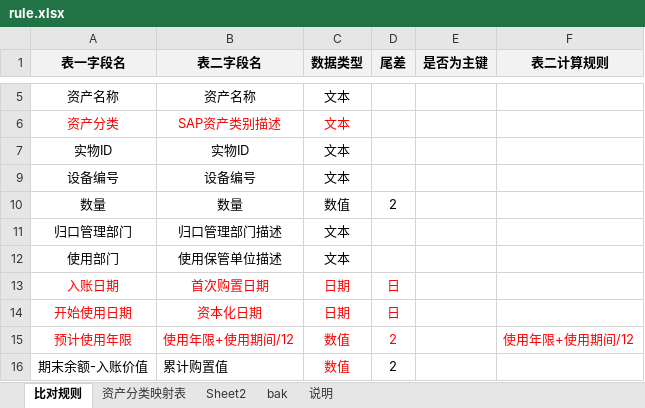
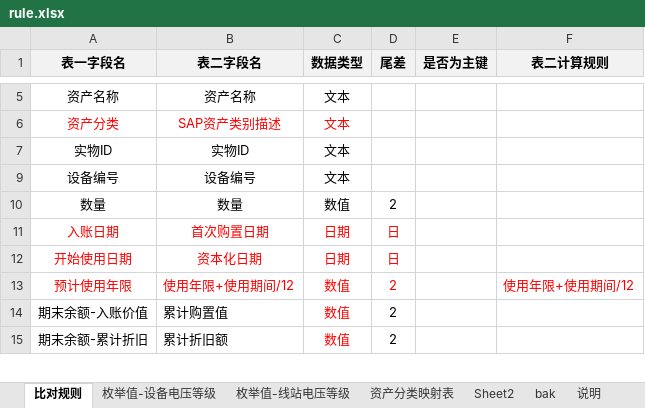
Before and after one commit to crystalaa/pythonProject, an Excel workbook: jiangsu/sapCheck/rule.xlsx, sheet 比对规则, drawn as a sheet; only a part is shown, gaps mark what is left out; the shorter side is filled out with more unchanged rows; values as stored, in another font and other column widths than the file's, no borders; the diff names each change by its address in the sheet, - before the commit and + after, or states it on an @@ line.

```diff
--- a/jiangsu/sapCheck/rule.xlsx (sheet 比对规则)
+++ b/jiangsu/sapCheck/rule.xlsx (sheet 比对规则)
+sheet tab: 枚举值-设备电压等级
+sheet tab: 枚举值-线站电压等级
-row 11: 归口管理部门 | 归口管理部门描述 | 文本
-row 12: 使用部门 | 使用保管单位描述 | 文本
```
Also changed, not shown: 3 other files.
